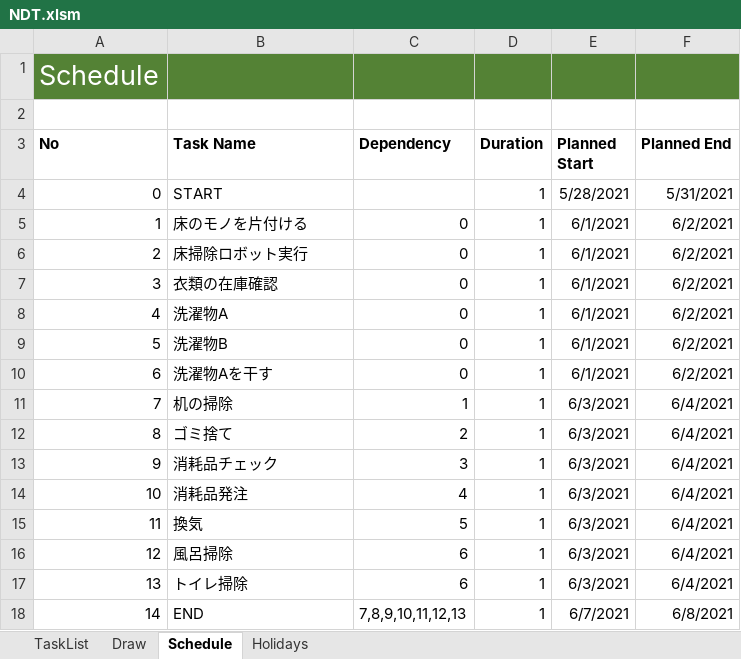
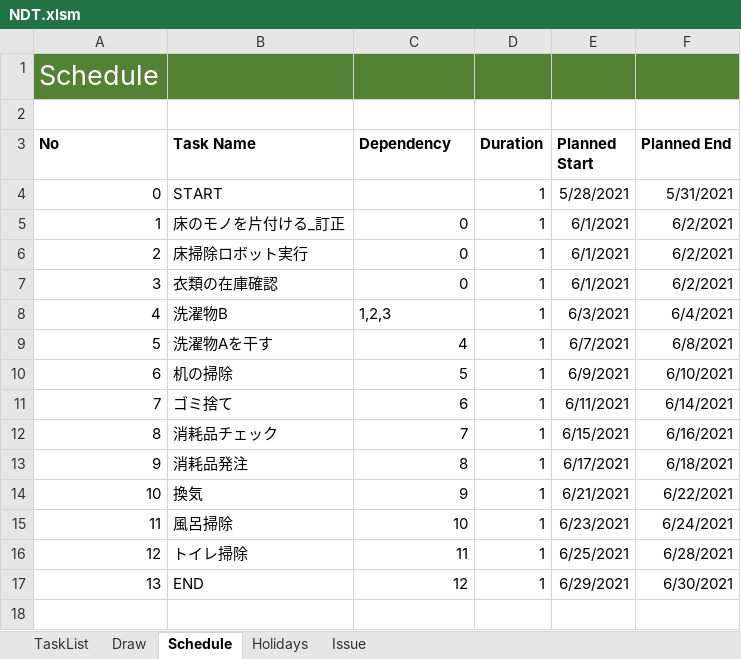
Before and after one commit to thom-jp/NetworkDiagramToolForExcel, an Excel workbook: bin/NDT.xlsm, sheet Schedule, drawn as a sheet; values as stored, in another font and other column widths than the file's, no borders; charts and pictures not drawn; removed rows and columns are numbered as before the commit, all else as after; the diff names each change by its address in the sheet, - before the commit and + after, or states it on an @@ line.

```diff
--- a/bin/NDT.xlsm (sheet Schedule)
+++ b/bin/NDT.xlsm (sheet Schedule)
+sheet tab: Issue
-B5 (Task Name): 床のモノを片付ける
+B5 (Task Name): 床のモノを片付ける_訂正
-row 8: 4 | 洗濯物A | 0 | 1 | 6/1/2021 | 6/2/2021
@@ column A (No) renumbered from row 8 down @@
-C8 (Dependency): 0
+C8 (Dependency): 1,2,3
-E8 (Planned Start): 6/1/2021
+E8 (Planned Start): 6/3/2021
-F8 (Planned End): 6/2/2021
+F8 (Planned End): 6/4/2021
-C9 (Dependency): 0
+C9 (Dependency): 4
-E9 (Planned Start): 6/1/2021
+E9 (Planned Start): 6/7/2021
-F9 (Planned End): 6/2/2021
+F9 (Planned End): 6/8/2021
-C10 (Dependency): 1
+C10 (Dependency): 5
-E10 (Planned Start): 6/3/2021
+E10 (Planned Start): 6/9/2021
-F10 (Planned End): 6/4/2021
+F10 (Planned End): 6/10/2021
-C11 (Dependency): 2
+C11 (Dependency): 6
-E11 (Planned Start): 6/3/2021
+E11 (Planned Start): 6/11/2021
-F11 (Planned End): 6/4/2021
+F11 (Planned End): 6/14/2021
-C12 (Dependency): 3
+C12 (Dependency): 7
-E12 (Planned Start): 6/3/2021
+E12 (Planned Start): 6/15/2021
-F12 (Planned End): 6/4/2021
+F12 (Planned End): 6/16/2021
-C13 (Dependency): 4
+C13 (Dependency): 8
-E13 (Planned Start): 6/3/2021
+E13 (Planned Start): 6/17/2021
-F13 (Planned End): 6/4/2021
+F13 (Planned End): 6/18/2021
-C14 (Dependency): 5
+C14 (Dependency): 9
-E14 (Planned Start): 6/3/2021
+E14 (Planned Start): 6/21/2021
-F14 (Planned End): 6/4/2021
+F14 (Planned End): 6/22/2021
-C15 (Dependency): 6
+C15 (Dependency): 10
-E15 (Planned Start): 6/3/2021
+E15 (Planned Start): 6/23/2021
-F15 (Planned End): 6/4/2021
+F15 (Planned End): 6/24/2021
-C16 (Dependency): 6
+C16 (Dependency): 11
-E16 (Planned Start): 6/3/2021
+E16 (Planned Start): 6/25/2021
-F16 (Planned End): 6/4/2021
+F16 (Planned End): 6/28/2021
-C17 (Dependency): 7,8,9,10,11,12,13
+C17 (Dependency): 12
-E17 (Planned Start): 6/7/2021
+E17 (Planned Start): 6/29/2021
-F17 (Planned End): 6/8/2021
+F17 (Planned End): 6/30/2021
```
Also changed, not shown: sheet TaskList, charts or pictures, 4 other files.
